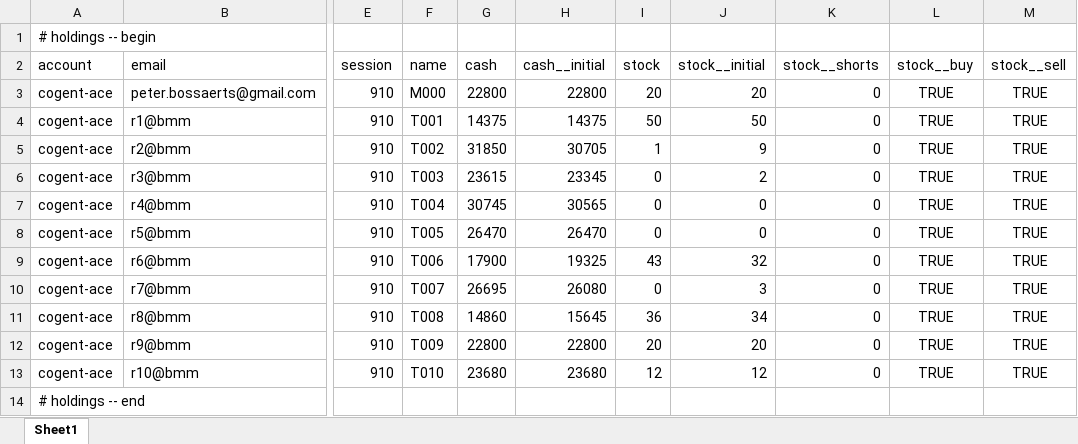
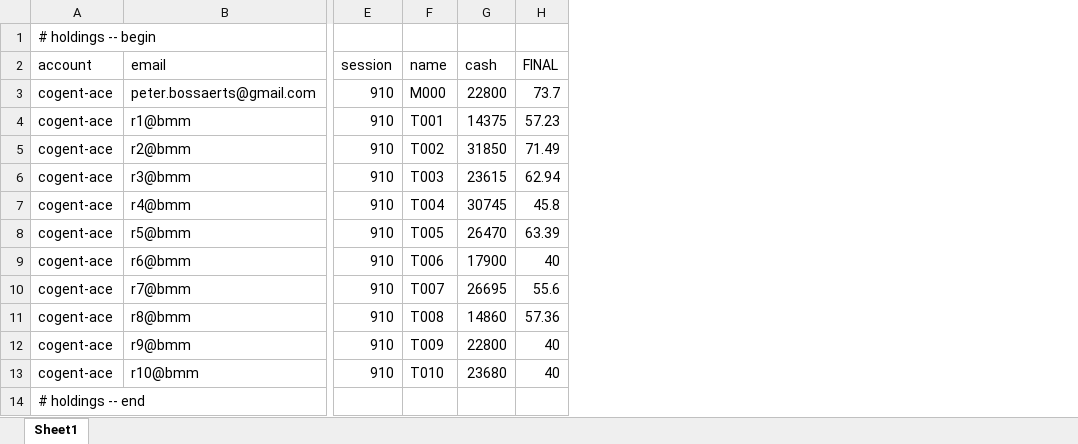
Before and after one commit to pbossaerts/RobotsSSW, an Excel workbook: MelboR1/Earnings.xlsx, sheet Sheet1, drawn as a sheet; only a part is shown, gaps mark what is left out; values as stored, in another font and other column widths than the file's, no borders; removed rows and columns are numbered as before the commit, all else as after; the diff names each change by its address in the sheet, - before the commit and + after, or states it on an @@ line.

Commit message:
Updating earnings files
See title

```diff
--- a/MelboR1/Earnings.xlsx (sheet Sheet1)
+++ b/MelboR1/Earnings.xlsx (sheet Sheet1)
-column H (cash__initial), rows 3-13: 22800 | 14375 | 30705 | 23345 | 30565 | 26470 | 19325 | 26080 | 15645 | 22800 | 23680
-column I (stock), rows 3-13: 20 | 50 | 1 | 0 | 0 | 0 | 43 | 0 | 36 | 20 | 12
-column J (stock__initial), rows 3-13: 20 | 50 | 9 | 2 | 0 | 0 | 32 | 3 | 34 | 20 | 12
-column K (stock__shorts), rows 3-13: all 0
-column L (stock__buy), rows 3-13: all TRUE
-column M (stock__sell), rows 3-13: all TRUE
+column H (FINAL), rows 3-13: 73.7 | 57.23 | 71.49 | 62.94 | 45.8 | 63.39 | 40 | 55.6 | 57.36 | 40 | 40
```
Also changed, not shown: MelboR2/Earnings.xlsx, MelboR3/Earnings.xlsx, 5 other files.
